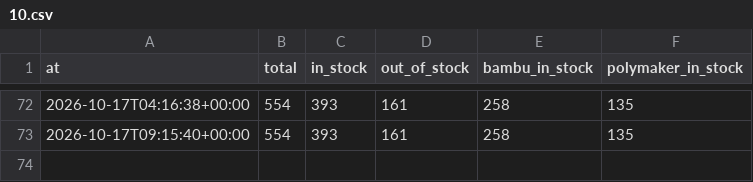
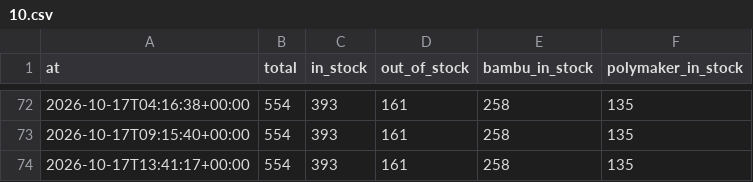
Before and after one commit to bitworks-io/gigaparts-filament-stock, a CSV file: metrics/hourly/2026/10.csv, drawn as a sheet; only a part is shown, gaps mark what is left out.

```diff
--- a/metrics/hourly/2026/10.csv
+++ b/metrics/hourly/2026/10.csv
@@ -73 +73,2 @@ at,total,in_stock,out_of_stock,bambu_in_stock,polymaker_in_stock
 2026-10-17T09:15:40+00:00,554,393,161,258,135
+2026-10-17T13:41:17+00:00,554,393,161,258,135
```
Also changed, not shown: 1 other file.
